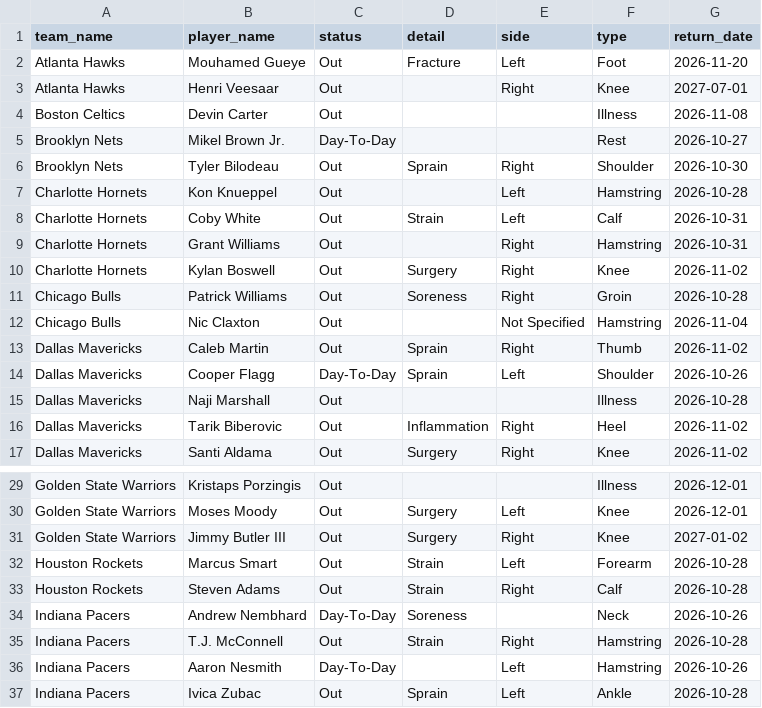
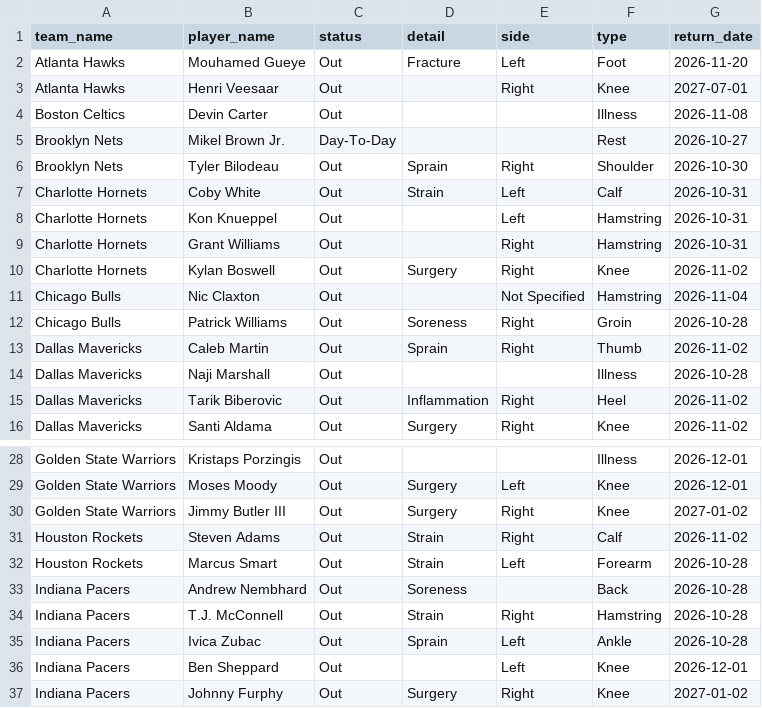
Before and after one commit to Thakky001/NBA, a CSV file: data/raw/espn_injuries.csv, drawn as a sheet; only a part is shown, gaps mark what is left out; the shorter side is filled out with more unchanged rows.

```diff
--- a/data/raw/espn_injuries.csv
+++ b/data/raw/espn_injuries.csv
@@ -6,10 +6,9 @@ Brooklyn Nets,Mikel Brown Jr.,Day-To-Day,,,Rest,2026-10-27
 Brooklyn Nets,Tyler Bilodeau,Out,Sprain,Right,Shoulder,2026-10-30
-Charlotte Hornets,Kon Knueppel,Out,,Left,Hamstring,2026-10-28
 Charlotte Hornets,Coby White,Out,Strain,Left,Calf,2026-10-31
+Charlotte Hornets,Kon Knueppel,Out,,Left,Hamstring,2026-10-31
 Charlotte Hornets,Grant Williams,Out,,Right,Hamstring,2026-10-31
 Charlotte Hornets,Kylan Boswell,Out,Surgery,Right,Knee,2026-11-02
+Chicago Bulls,Nic Claxton,Out,,Not Specified,Hamstring,2026-11-04
 Chicago Bulls,Patrick Williams,Out,Soreness,Right,Groin,2026-10-28
-Chicago Bulls,Nic Claxton,Out,,Not Specified,Hamstring,2026-11-04
 Dallas Mavericks,Caleb Martin,Out,Sprain,Right,Thumb,2026-11-02
-Dallas Mavericks,Cooper Flagg,Day-To-Day,Sprain,Left,Shoulder,2026-10-26
 Dallas Mavericks,Naji Marshall,Out,,,Illness,2026-10-28
@@ -31,7 +30,6 @@ Golden State Warriors,Moses Moody,Out,Surgery,Left,Knee,2026-12-01
 Golden State Warriors,Jimmy Butler III,Out,Surgery,Right,Knee,2027-01-02
+Houston Rockets,Steven Adams,Out,Strain,Right,Calf,2026-11-02
 Houston Rockets,Marcus Smart,Out,Strain,Left,Forearm,2026-10-28
-Houston Rockets,Steven Adams,Out,Strain,Right,Calf,2026-10-28
-Indiana Pacers,Andrew Nembhard,Day-To-Day,Soreness,,Neck,2026-10-26
+Indiana Pacers,Andrew Nembhard,Out,Soreness,,Back,2026-10-28
 Indiana Pacers,T.J. McConnell,Out,Strain,Right,Hamstring,2026-10-28
-Indiana Pacers,Aaron Nesmith,Day-To-Day,,Left,Hamstring,2026-10-26
 Indiana Pacers,Ivica Zubac,Out,Sprain,Left,Ankle,2026-10-28
```
Also changed, not shown: 3 other files.
